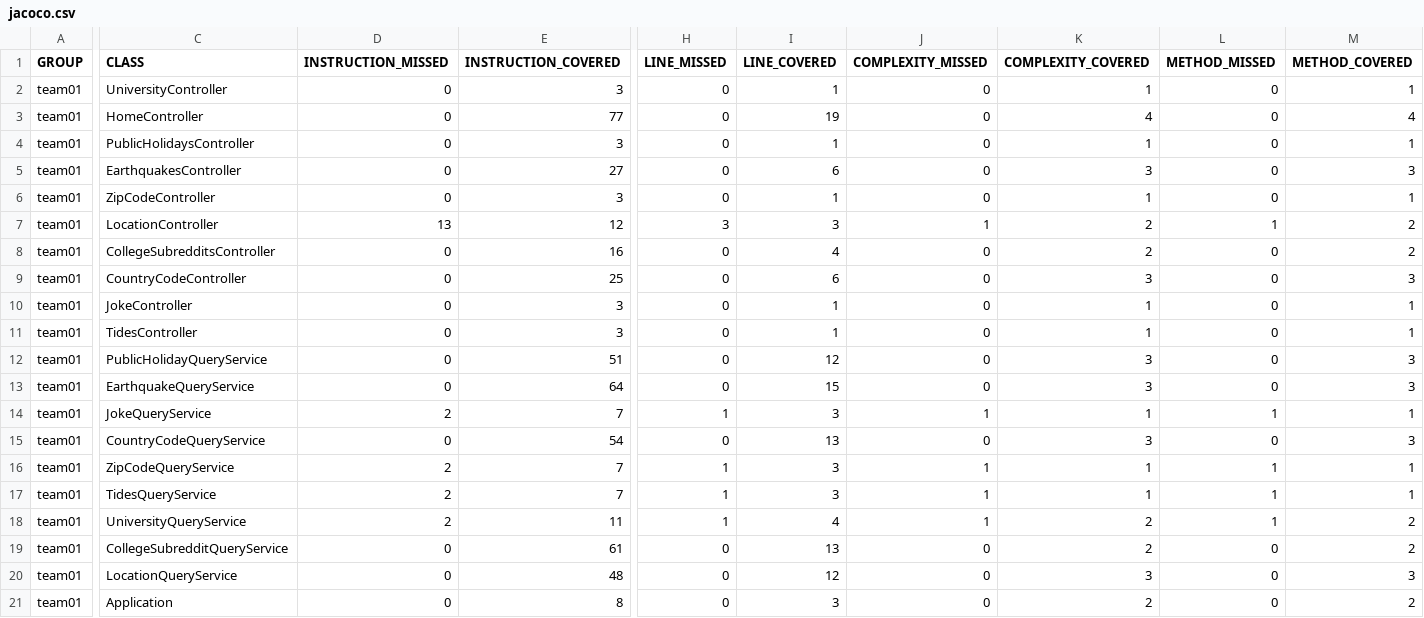
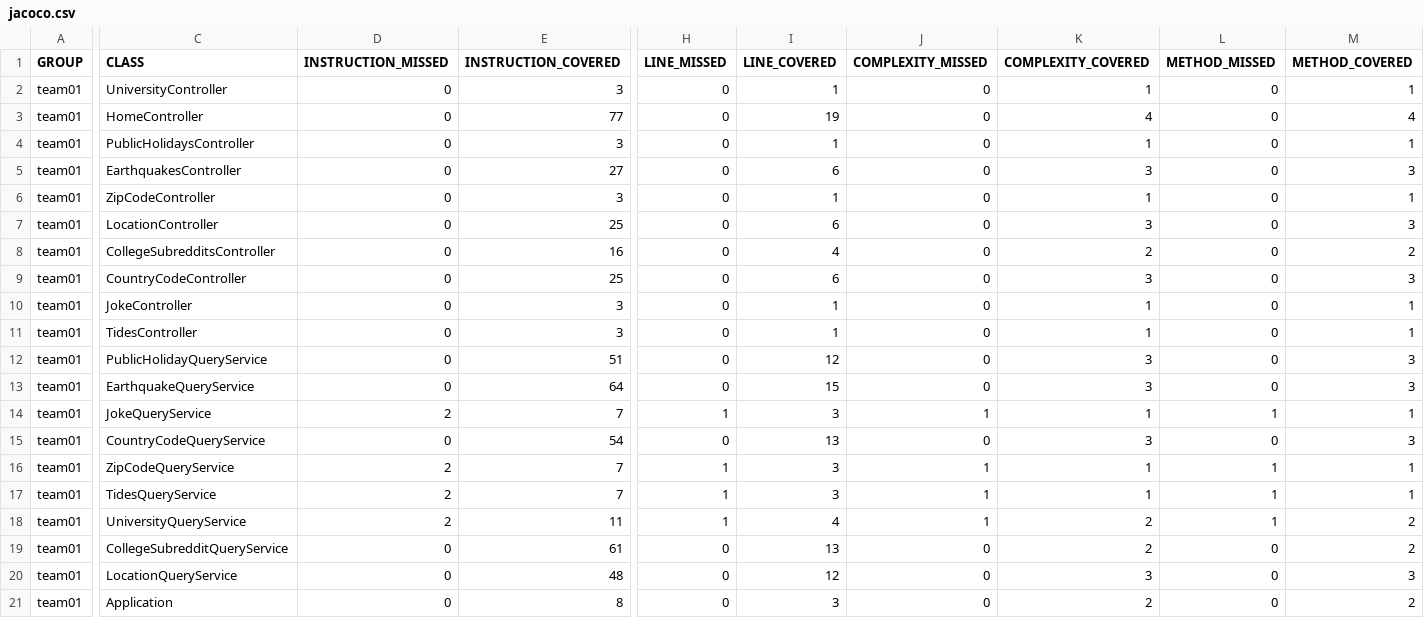
Before and after one commit to ucsb-cs156-f23/team01-f23-7pm-4, a CSV file: prs/22/jacoco/jacoco.csv, drawn as a sheet; only a part is shown, gaps mark what is left out; the diff names each change by its address in the sheet, - before the commit and + after, or states it on an @@ line.

```diff
--- a/prs/22/jacoco/jacoco.csv
+++ b/prs/22/jacoco/jacoco.csv
-D7 (INSTRUCTION_MISSED): 13
+D7 (INSTRUCTION_MISSED): 0
-E7 (INSTRUCTION_COVERED): 12
+E7 (INSTRUCTION_COVERED): 25
-H7 (LINE_MISSED): 3
+H7 (LINE_MISSED): 0
-I7 (LINE_COVERED): 3
+I7 (LINE_COVERED): 6
-J7 (COMPLEXITY_MISSED): 1
+J7 (COMPLEXITY_MISSED): 0
-K7 (COMPLEXITY_COVERED): 2
+K7 (COMPLEXITY_COVERED): 3
-L7 (METHOD_MISSED): 1
+L7 (METHOD_MISSED): 0
-M7 (METHOD_COVERED): 2
+M7 (METHOD_COVERED): 3
```
Also changed, not shown: 7 other files.
